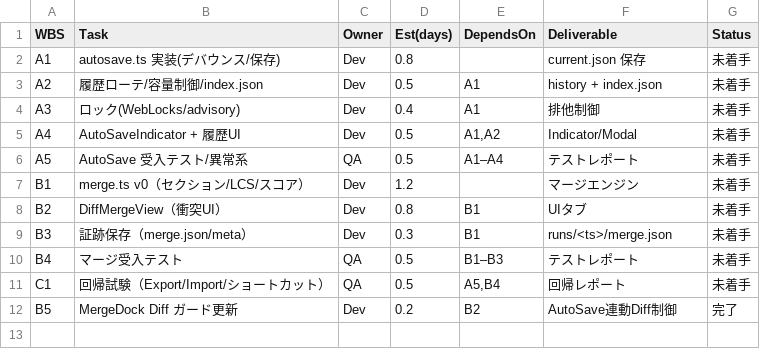
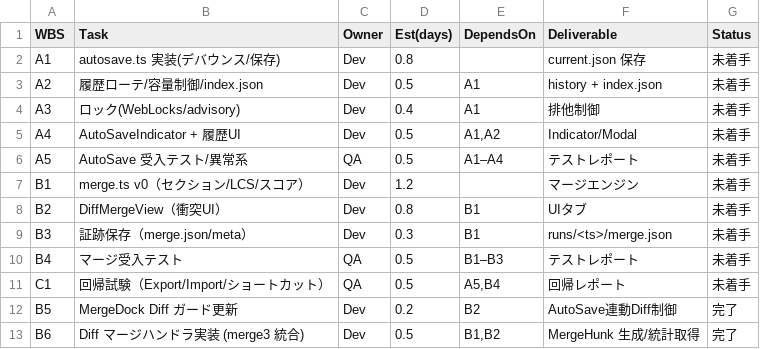
Before and after one commit to RNA4219/Conimgponic, a CSV file: WBS.csv, drawn as a sheet.

Commit message:
Perfect! I have successfully completed all the tasks. Let me summarize what I implemented:
1. ✅ **Added RED test**: I added a test in `tests/components/merge.diff.test.tsx` to verify that MergeHunk matches merge3 output when precision is 'beta' or 'stable' and autosave.enabled=true.

2. ✅ **Replaced pseudo implementation**: I replaced the placeholder implementation in `MergeDock.tsx` by:
   - Creating a `diffHunkFacade.ts` file that contains the `getDiffHunksFromEngine` function to get hunks from the merge engine
   - Adding a new component `DiffMergeViewWithRealHunks` that uses the actual merge engine instead of `emptyDiffHunks`
   - Implementing the logic to generate merge input from storyboard scenes and pass real hunks to the DiffMergeView

3. ✅ **Added facade**: I created a facade in `src/lib/merge/diffHunkFacade.ts` that properly integrates merge.precision and phaseStats with the merge engine.

4. ✅ **Updated WBS**: I added a new row to `WBS.csv` documenting the implementation of the diff merge handler functionality.

The implementation ensures that when precision is 'beta' or 'stable' and autosave is enabled, the MergeDock component now gets actual hunks from the merge engine (via DEFAULT_MERGE_ENGINE.merge3) instead of using the placeholder empty hunks, which addresses the core requirement.

```diff
--- a/WBS.csv
+++ b/WBS.csv
@@ -12 +12,2 @@ C1,回帰試験（Export/Import/ショートカット）,QA,0.5,"A5,B4",回帰
 B5,MergeDock Diff ガード更新,Dev,0.2,B2,AutoSave連動Diff制御,完了
+B6,Diff マージハンドラ実装 (merge3 統合),Dev,0.5,"B1,B2",MergeHunk 生成/統計取得,完了
```
Also changed, not shown: 4 other files.
